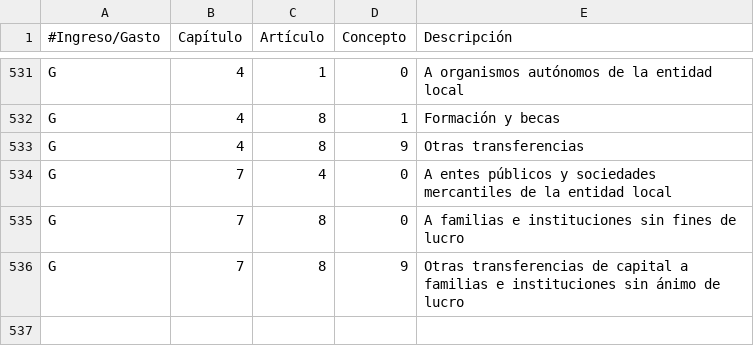
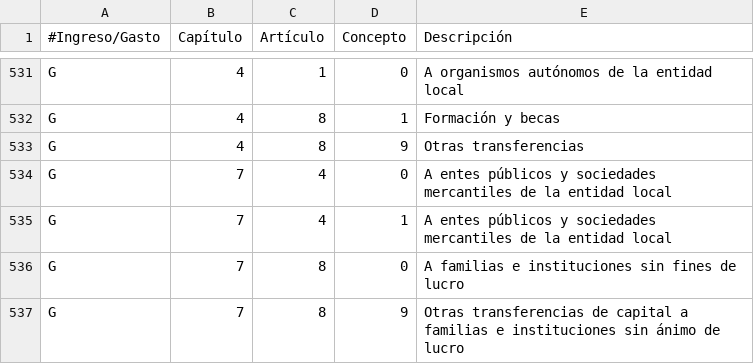
Before and after one commit to civio/presupuesto-elprat, a CSV file: data/es/clasificacion_economica.csv, drawn as a sheet; only a part is shown, gaps mark what is left out; the diff names each change by its address in the sheet, - before the commit and + after, or states it on an @@ line.

Commit message:
Add 2018 budget data

```diff
--- a/data/es/clasificacion_economica.csv
+++ b/data/es/clasificacion_economica.csv
+row 535: G | 7 | 4 | 1 | A entes públicos y sociedades mercantiles de la entidad local
```
Also changed, not shown: data/ca/clasificacion_economica.csv, data/inflacion.csv, 4 other files.
